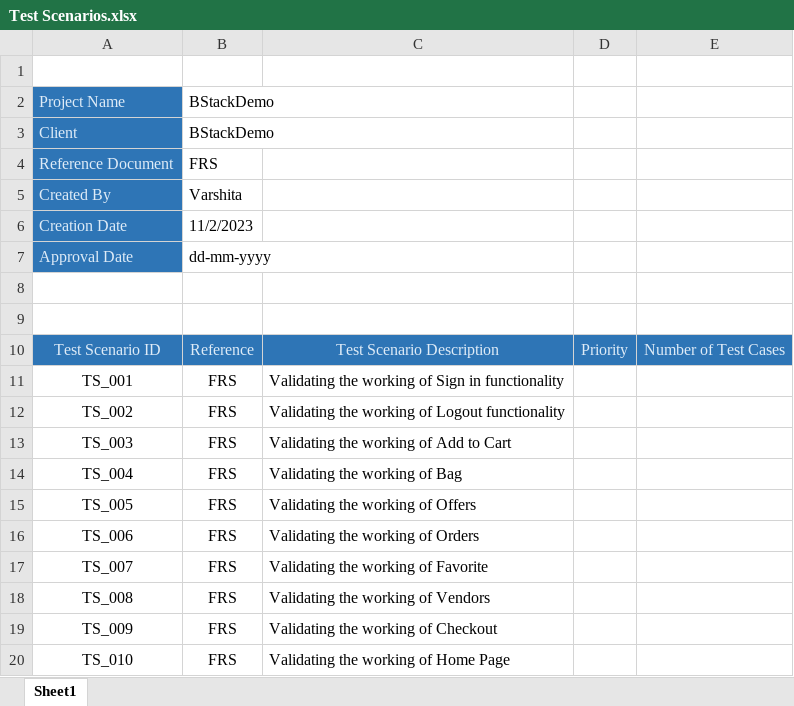
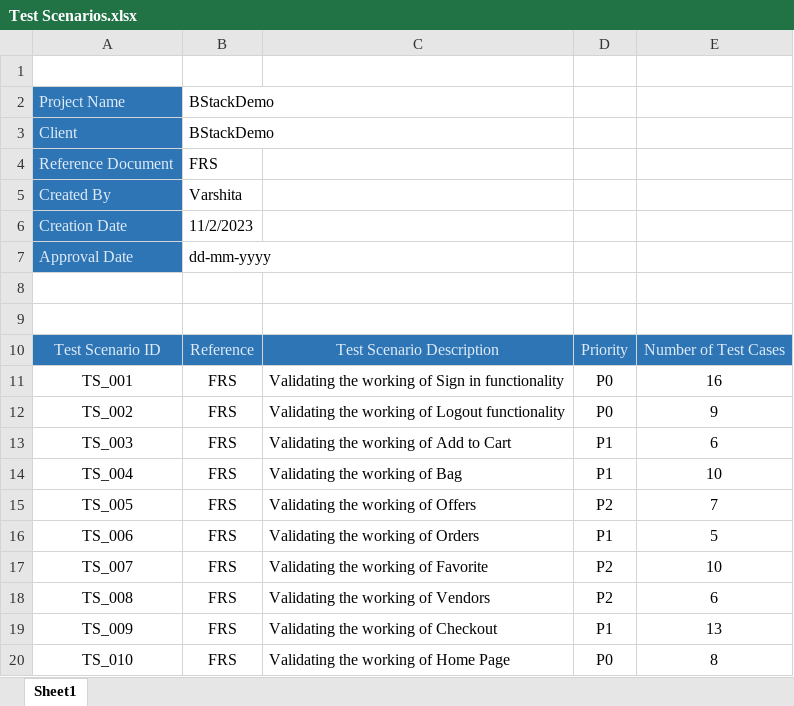
Before and after one commit to varshita0201/BStackDemo_ManualTesting, an Excel workbook: Test Scenarios.xlsx, sheet Sheet1, drawn as a sheet; values as stored, in another font and other column widths than the file's, no borders; the diff names each change by its address in the sheet, - before the commit and + after, or states it on an @@ line.

```diff
--- a/Test Scenarios.xlsx (sheet Sheet1)
+++ b/Test Scenarios.xlsx (sheet Sheet1)
-D11:D12: (empty)
+D11:D12: P0
-E11: (empty)
+E11: 16
-E12: (empty)
+E12: 9
-D13:D14: (empty)
+D13:D14: P1
-E13: (empty)
+E13: 6
-E14: (empty)
+E14: 10
-D15: (empty)
+D15: P2
-E15: (empty)
+E15: 7
-D16: (empty)
+D16: P1
-E16: (empty)
+E16: 5
-D17:D18: (empty)
+D17:D18: P2
-E17: (empty)
+E17: 10
-E18: (empty)
+E18: 6
-D19: (empty)
+D19: P1
-E19: (empty)
+E19: 13
-D20: (empty)
+D20: P0
-E20: (empty)
+E20: 8
```
Also changed, not shown: Test Cases.xlsx.
